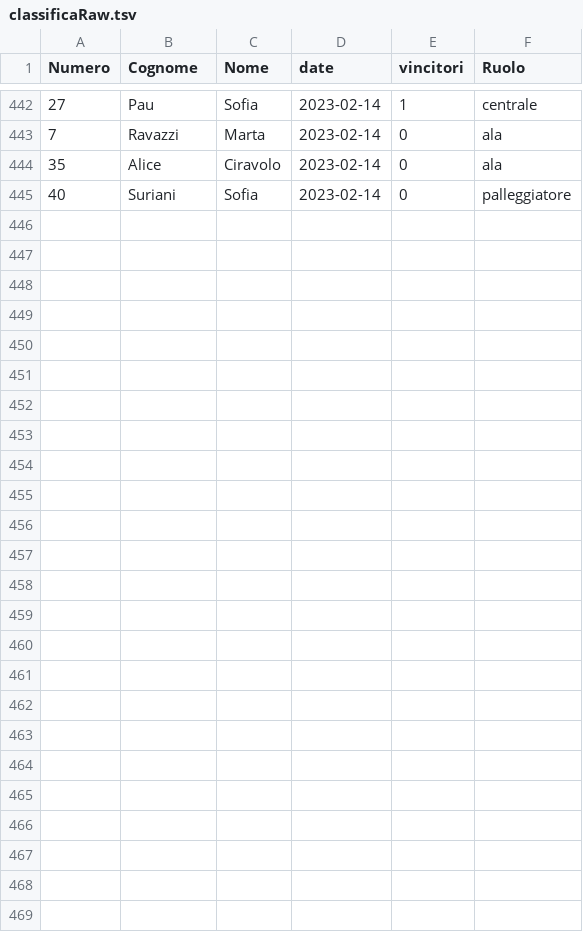
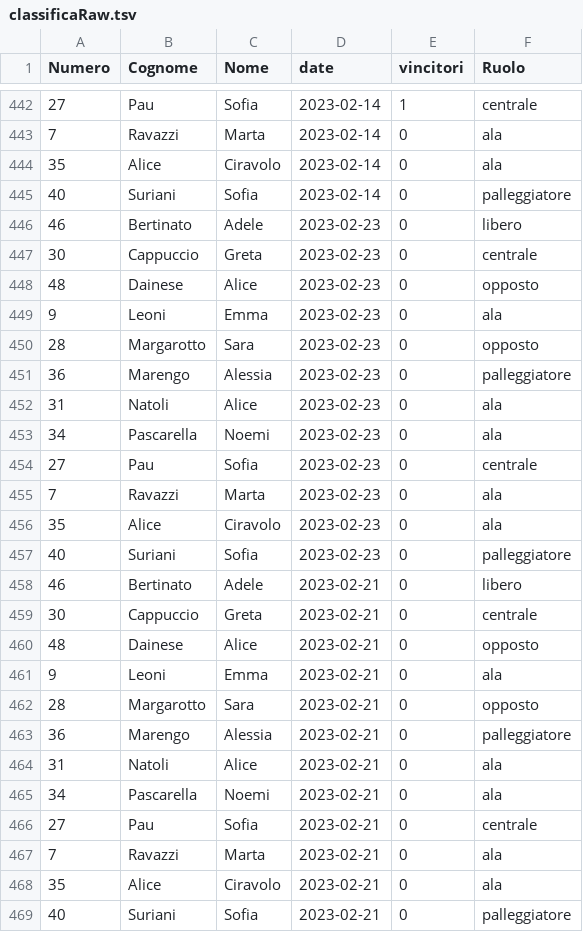
Before and after one commit to mchiapello/U14F_blog_2223, a TSV file: data/003_dati/classificaRaw.tsv, drawn as a sheet; only a part is shown, gaps mark what is left out; the diff names each change by its address in the sheet, - before the commit and + after, or states it on an @@ line.

```diff
--- a/data/003_dati/classificaRaw.tsv
+++ b/data/003_dati/classificaRaw.tsv
+row 446: 46 | Bertinato | Adele | 2023-02-23 | 0 | libero
+row 447: 30 | Cappuccio | Greta | 2023-02-23 | 0 | centrale
+row 448: 48 | Dainese | Alice | 2023-02-23 | 0 | opposto
+row 449: 9 | Leoni | Emma | 2023-02-23 | 0 | ala
+row 450: 28 | Margarotto | Sara | 2023-02-23 | 0 | opposto
+row 451: 36 | Marengo | Alessia | 2023-02-23 | 0 | palleggiatore
+row 452: 31 | Natoli | Alice | 2023-02-23 | 0 | ala
+row 453: 34 | Pascarella | Noemi | 2023-02-23 | 0 | ala
+row 454: 27 | Pau | Sofia | 2023-02-23 | 0 | centrale
+row 455: 7 | Ravazzi | Marta | 2023-02-23 | 0 | ala
+row 456: 35 | Alice | Ciravolo | 2023-02-23 | 0 | ala
+row 457: 40 | Suriani | Sofia | 2023-02-23 | 0 | palleggiatore
+row 458: 46 | Bertinato | Adele | 2023-02-21 | 0 | libero
+row 459: 30 | Cappuccio | Greta | 2023-02-21 | 0 | centrale
+row 460: 48 | Dainese | Alice | 2023-02-21 | 0 | opposto
+row 461: 9 | Leoni | Emma | 2023-02-21 | 0 | ala
+row 462: 28 | Margarotto | Sara | 2023-02-21 | 0 | opposto
+row 463: 36 | Marengo | Alessia | 2023-02-21 | 0 | palleggiatore
+row 464: 31 | Natoli | Alice | 2023-02-21 | 0 | ala
+row 465: 34 | Pascarella | Noemi | 2023-02-21 | 0 | ala
+row 466: 27 | Pau | Sofia | 2023-02-21 | 0 | centrale
+row 467: 7 | Ravazzi | Marta | 2023-02-21 | 0 | ala
+row 468: 35 | Alice | Ciravolo | 2023-02-21 | 0 | ala
+row 469: 40 | Suriani | Sofia | 2023-02-21 | 0 | palleggiatore
```
Also changed, not shown: data/003_dati/classificaRaw_old.tsv, data/003_dati/presenze.tsv, 17 other files.
